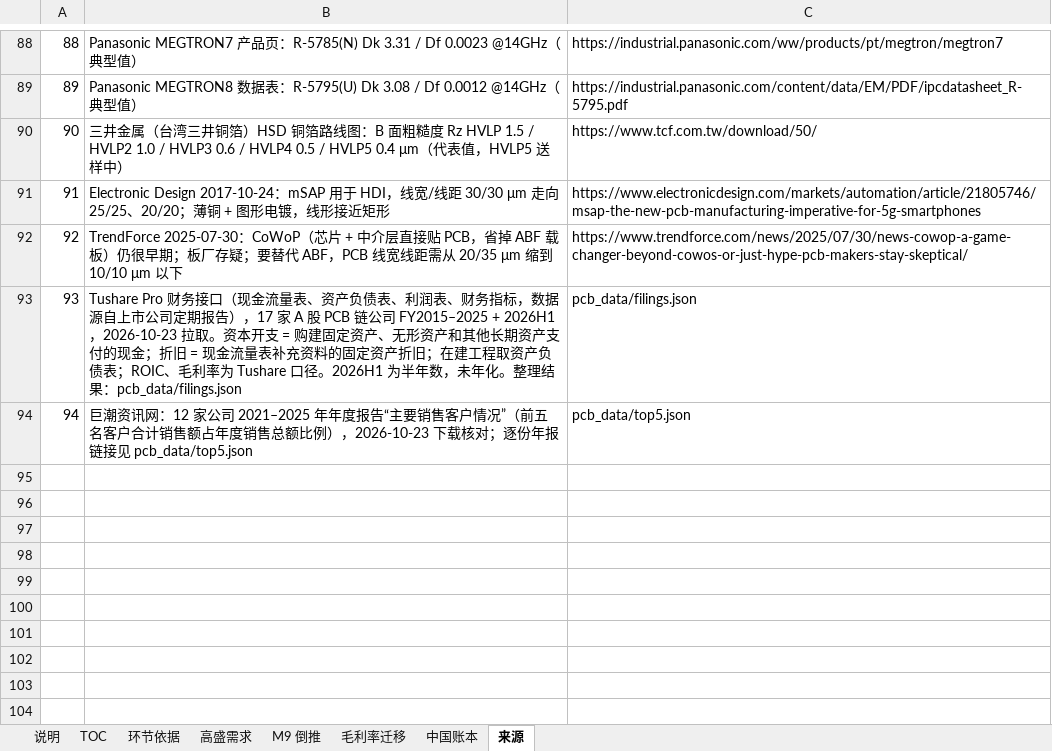
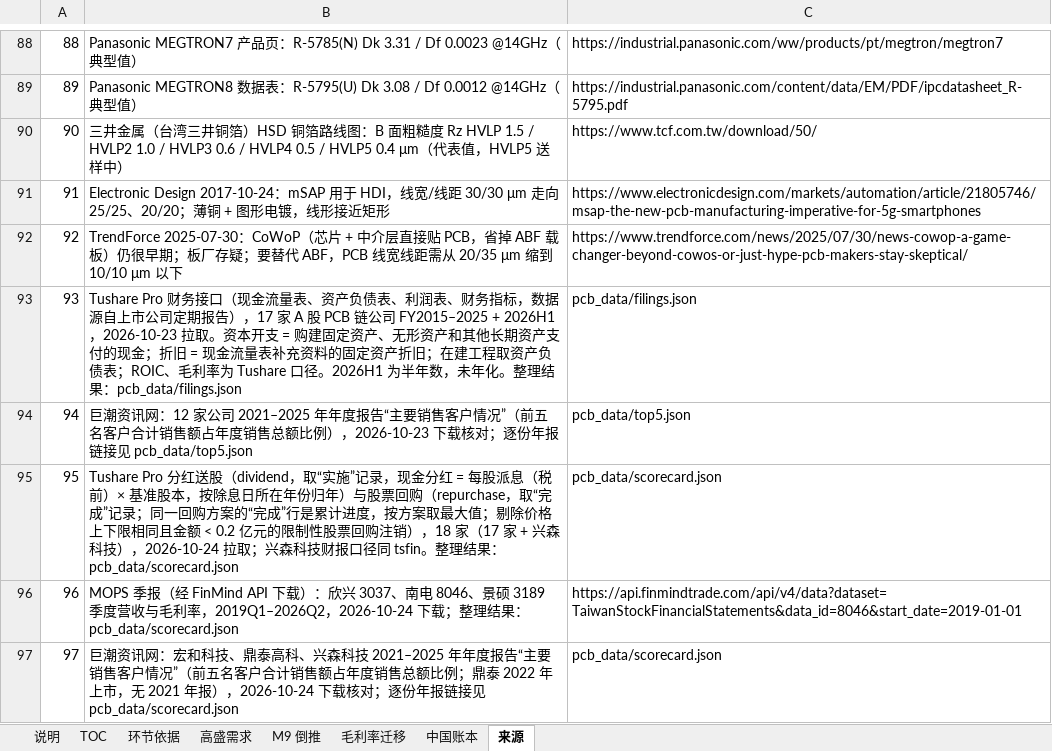
Before and after one commit to JohnPENG-cn/chain-site, an Excel workbook: pcb/pcb_model.xlsx, sheet 来源, drawn as a sheet; only a part is shown, gaps mark what is left out; values as stored, in another font and other column widths than the file's, no borders; the diff names each change by its address in the sheet, - before the commit and + after, or states it on an @@ line.

```diff
--- a/pcb/pcb_model.xlsx (sheet 来源)
+++ b/pcb/pcb_model.xlsx (sheet 来源)
+row 95: 95 | Tushare Pro 分红送股（dividend，取“实施”记录，现金分红 = 每股派息（税前）× 基准股本，按除息日所在年份归年）与股票回购（repurchase，取“完成”记录；同一回购方案的“完成”行是累计进度，按方案取最大值；剔除价格上下限相同且金额 < 0.2 亿元的限制性股票回购注销），18 家（17 家 + 兴森科技），2026-10-24 拉取；兴森科技财报口径同 tsfin。整理结果：pcb_data/scorecard.json | pcb_data/scorecard.json
+row 96: 96 | MOPS 季报（经 FinMind API 下载）：欣兴 3037、南电 8046、景硕 3189 季度营收与毛利率，2019Q1–2026Q2，2026-10-24 下载；整理结果：pcb_data/scorecard.json | https://api.finmindtrade.com/api/v4/data?dataset=TaiwanStockFinancialStatements&data_id=8046&start_date=2019-01-01
+row 97: 97 | 巨潮资讯网：宏和科技、鼎泰高科、兴森科技 2021–2025 年年度报告“主要销售客户情况”（前五名客户合计销售额占年度销售总额比例；鼎泰 2022 年上市，无 2021 年报），2026-10-24 下载核对；逐份年报链接见 pcb_data/scorecard.json | pcb_data/scorecard.json
```
Also changed, not shown: cowos/cowos_model.xlsx, cu/cu_model.xlsx, 12 other files.
